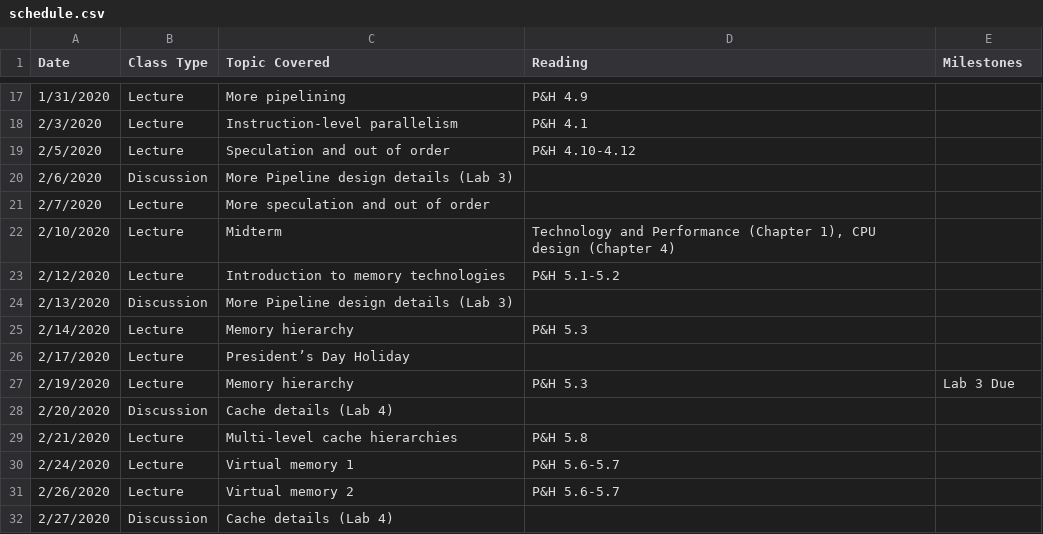
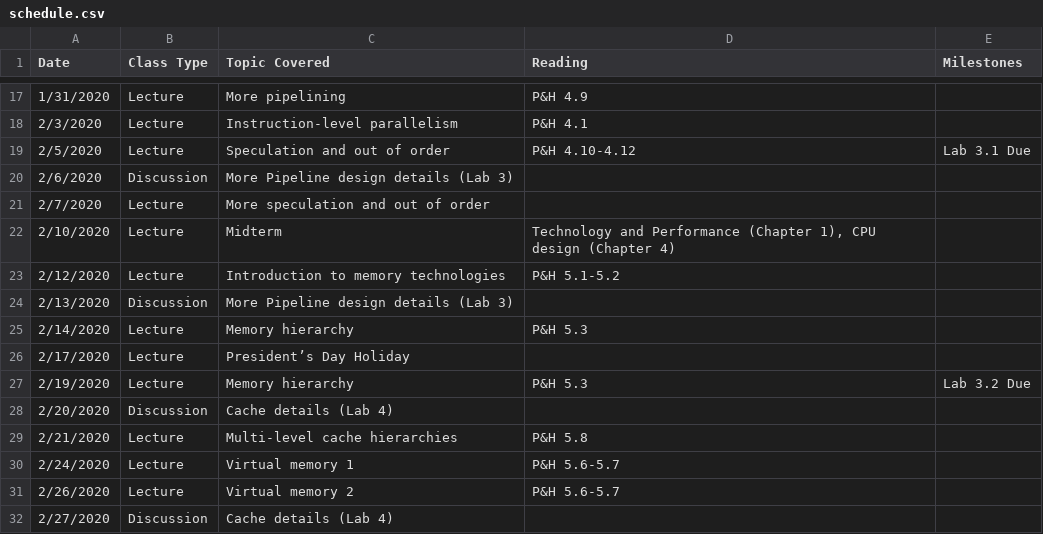
Before and after one commit to jlpteaching/ECS154B, a CSV file: syllabus/schedule.csv, drawn as a sheet; only a part is shown, gaps mark what is left out.

Commit message:
Update schedule.csv

```diff
--- a/syllabus/schedule.csv
+++ b/syllabus/schedule.csv
@@ -18,3 +18,3 @@ Date,Class Type,Topic Covered,Reading,Milestones
 2/3/2020,Lecture,Instruction-level parallelism,P&H 4.1,
-2/5/2020,Lecture,Speculation and out of order,P&H 4.10-4.12,
+2/5/2020,Lecture,Speculation and out of order,P&H 4.10-4.12,Lab 3.1 Due
 2/6/2020,Discussion,More Pipeline design details (Lab 3),,
@@ -26,3 +26,3 @@ Date,Class Type,Topic Covered,Reading,Milestones
 2/17/2020,Lecture,President’s Day Holiday,,
-2/19/2020,Lecture,Memory hierarchy,P&H 5.3,Lab 3 Due
+2/19/2020,Lecture,Memory hierarchy,P&H 5.3,Lab 3.2 Due
 2/20/2020,Discussion,Cache details (Lab 4),,
```
